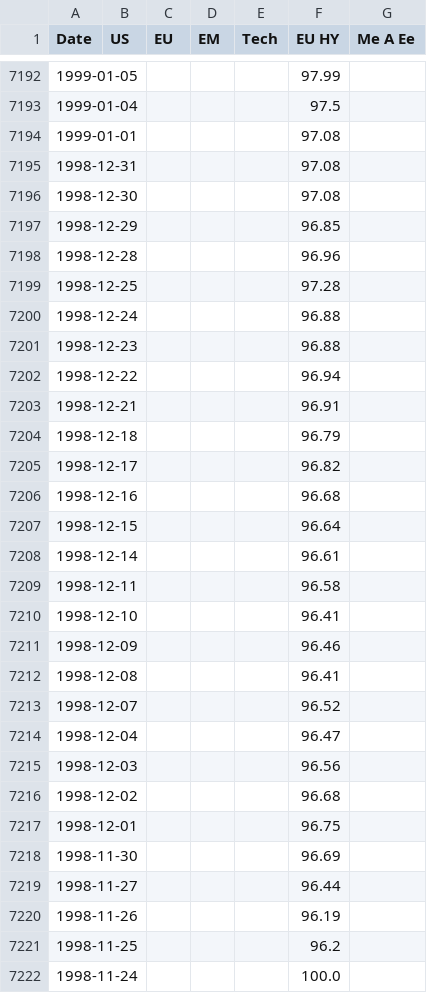
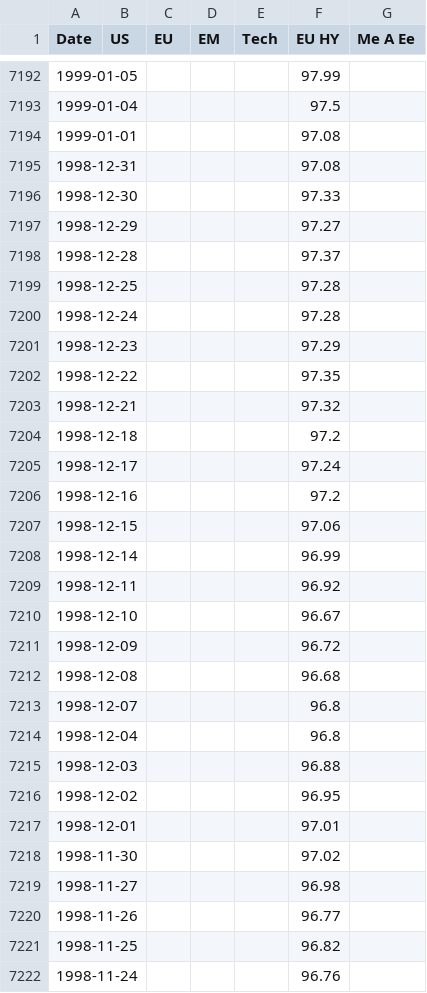
Before and after one commit to donutseater97/Sbronze, a CSV file: data/historical_data.csv, drawn as a sheet; only a part is shown, gaps mark what is left out; the diff covers the shown part only.

```diff
--- a/data/historical_data.csv
+++ b/data/historical_data.csv
@@ -7195,28 +7195,28 @@ Date,US,EU,EM,Tech,EU HY,Me A Ee
 1998-12-31,,,,,97.08,
-1998-12-30,,,,,97.08,
-1998-12-29,,,,,96.85,
-1998-12-28,,,,,96.96,
+1998-12-30,,,,,97.33,
+1998-12-29,,,,,97.27,
+1998-12-28,,,,,97.37,
 1998-12-25,,,,,97.28,
-1998-12-24,,,,,96.88,
-1998-12-23,,,,,96.88,
-1998-12-22,,,,,96.94,
-1998-12-21,,,,,96.91,
-1998-12-18,,,,,96.79,
-1998-12-17,,,,,96.82,
-1998-12-16,,,,,96.68,
-1998-12-15,,,,,96.64,
-1998-12-14,,,,,96.61,
-1998-12-11,,,,,96.58,
-1998-12-10,,,,,96.41,
-1998-12-09,,,,,96.46,
-1998-12-08,,,,,96.41,
-1998-12-07,,,,,96.52,
-1998-12-04,,,,,96.47,
-1998-12-03,,,,,96.56,
-1998-12-02,,,,,96.68,
-1998-12-01,,,,,96.75,
-1998-11-30,,,,,96.69,
-1998-11-27,,,,,96.44,
-1998-11-26,,,,,96.19,
-1998-11-25,,,,,96.2,
-1998-11-24,,,,,100.0,
+1998-12-24,,,,,97.28,
+1998-12-23,,,,,97.29,
+1998-12-22,,,,,97.35,
+1998-12-21,,,,,97.32,
+1998-12-18,,,,,97.2,
+1998-12-17,,,,,97.24,
+1998-12-16,,,,,97.2,
+1998-12-15,,,,,97.06,
+1998-12-14,,,,,96.99,
+1998-12-11,,,,,96.92,
+1998-12-10,,,,,96.67,
+1998-12-09,,,,,96.72,
+1998-12-08,,,,,96.68,
+1998-12-07,,,,,96.8,
+1998-12-04,,,,,96.8,
+1998-12-03,,,,,96.88,
+1998-12-02,,,,,96.95,
+1998-12-01,,,,,97.01,
+1998-11-30,,,,,97.02,
+1998-11-27,,,,,96.98,
+1998-11-26,,,,,96.77,
+1998-11-25,,,,,96.82,
+1998-11-24,,,,,96.76,
```
Also changed, not shown: 133 edited cells elsewhere in this file, data/analytics/corr_daily.csv, data/analytics/cov_daily.csv, 16 other files.
